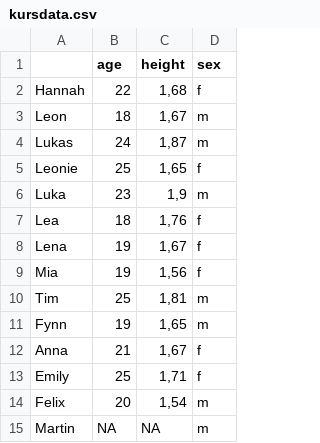
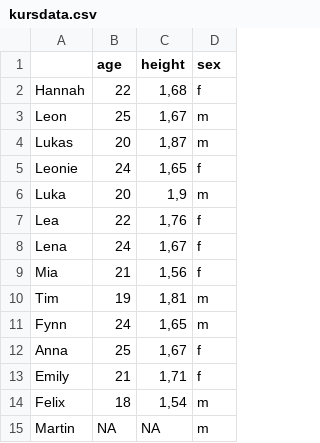
Before and after one commit to MartinHinz/smada_I_2019, a CSV file: 02_session/kursdata.csv, drawn as a sheet.

```diff
--- a/02_session/kursdata.csv
+++ b/02_session/kursdata.csv
@@ -2,14 +2,14 @@
 "Hannah";22;1,68;"f"
-"Leon";18;1,67;"m"
-"Lukas";24;1,87;"m"
-"Leonie";25;1,65;"f"
-"Luka";23;1,9;"m"
-"Lea";18;1,76;"f"
-"Lena";19;1,67;"f"
-"Mia";19;1,56;"f"
-"Tim";25;1,81;"m"
-"Fynn";19;1,65;"m"
-"Anna";21;1,67;"f"
-"Emily";25;1,71;"f"
-"Felix";20;1,54;"m"
+"Leon";25;1,67;"m"
+"Lukas";20;1,87;"m"
+"Leonie";24;1,65;"f"
+"Luka";20;1,9;"m"
+"Lea";22;1,76;"f"
+"Lena";24;1,67;"f"
+"Mia";21;1,56;"f"
+"Tim";19;1,81;"m"
+"Fynn";24;1,65;"m"
+"Anna";25;1,67;"f"
+"Emily";21;1,71;"f"
+"Felix";18;1,54;"m"
 "Martin";NA;NA;"m"
```
Also changed, not shown: 5 other files.
